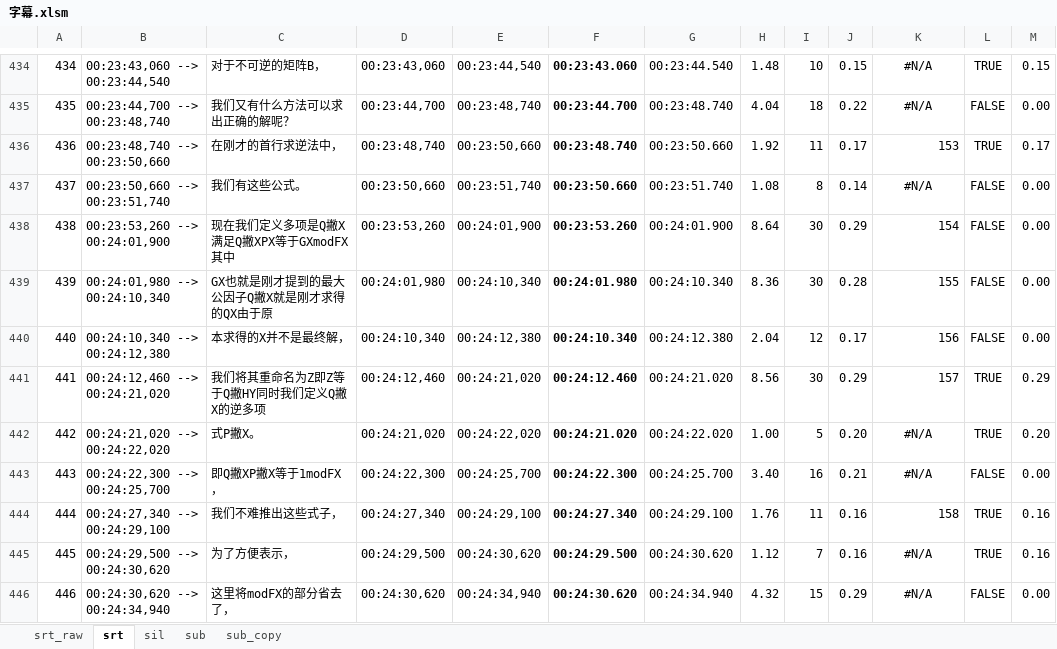
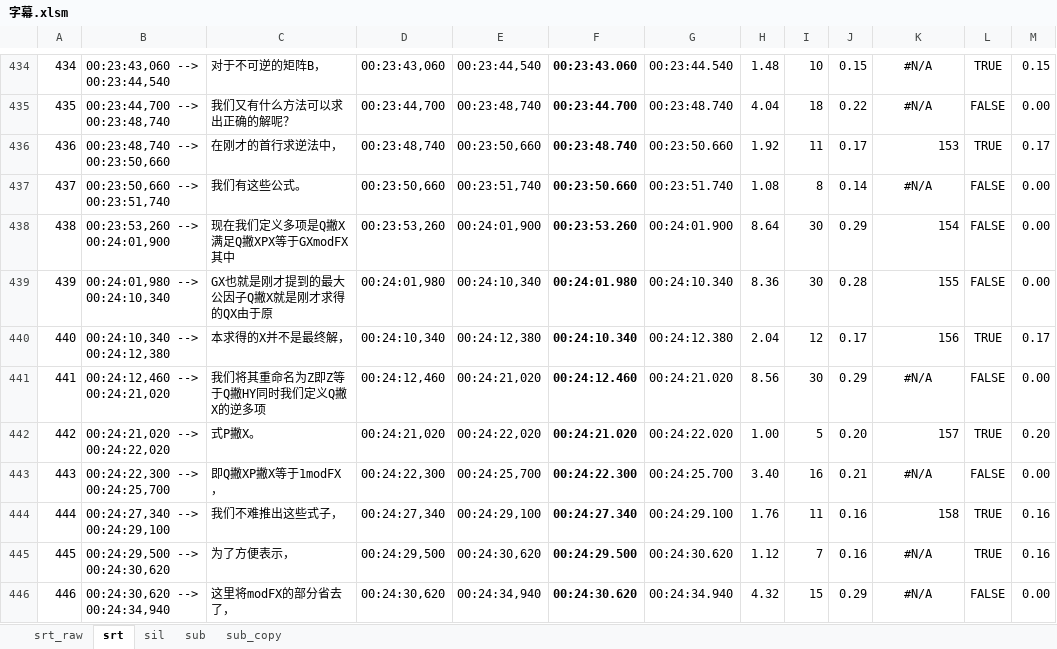
Before and after one commit to axpokl/LightOut, an Excel workbook: ManimGL2/part4/字幕.xlsm, sheet srt, drawn as a sheet; only a part is shown, gaps mark what is left out; values as stored, in another font and other column widths than the file's, no borders; conditional formats not drawn; the diff names each change by its address in the sheet, - before the commit and + after, or states it on an @@ line.

```diff
--- a/ManimGL2/part4/字幕.xlsm (sheet srt)
+++ b/ManimGL2/part4/字幕.xlsm (sheet srt)
-L440: FALSE
+L440: TRUE
-M440: 0.00
+M440: 0.17
-K441: 157
+K441: #N/A
-K441 alignment: right
+K441 alignment: center
-L441: TRUE
+L441: FALSE
-M441: 0.29
+M441: 0.00
-K442: #N/A
+K442: 157
-K442 alignment: center
+K442 alignment: right
```
Also changed, not shown: sheet sub_copy, sheet sub, sheet sil, formulas that keep their value, 23 other files.
